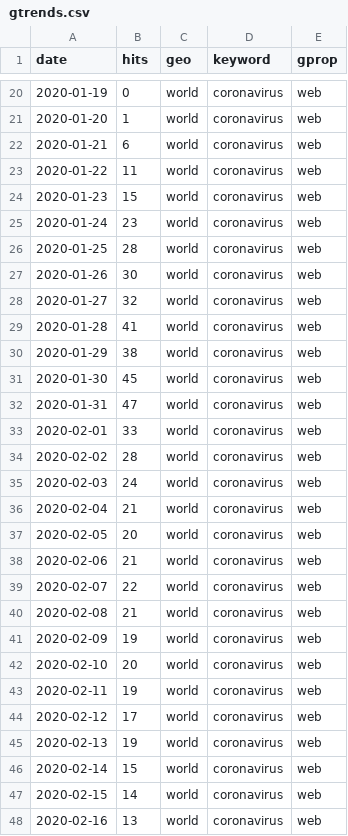
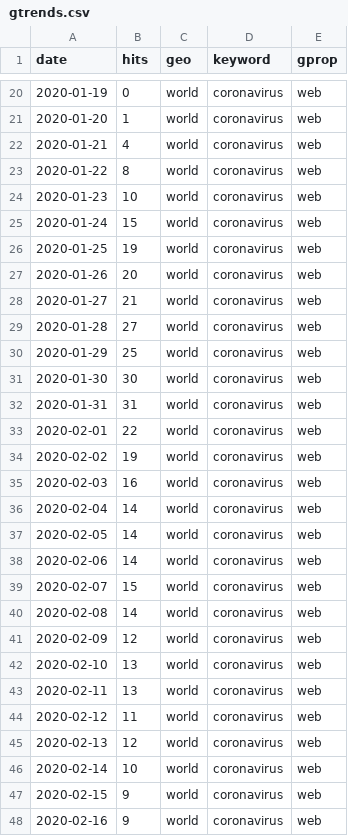
Before and after one commit to CannonCloud/coronavirus, a CSV file: data/gtrends/gtrends.csv, drawn as a sheet; only a part is shown, gaps mark what is left out; the diff covers the shown part only.

```diff
--- a/data/gtrends/gtrends.csv
+++ b/data/gtrends/gtrends.csv
@@ -21,28 +21,28 @@ date,hits,geo,keyword,gprop
 2020-01-20,1,world,coronavirus,web
-2020-01-21,6,world,coronavirus,web
-2020-01-22,11,world,coronavirus,web
-2020-01-23,15,world,coronavirus,web
-2020-01-24,23,world,coronavirus,web
-2020-01-25,28,world,coronavirus,web
-2020-01-26,30,world,coronavirus,web
-2020-01-27,32,world,coronavirus,web
-2020-01-28,41,world,coronavirus,web
-2020-01-29,38,world,coronavirus,web
-2020-01-30,45,world,coronavirus,web
-2020-01-31,47,world,coronavirus,web
-2020-02-01,33,world,coronavirus,web
-2020-02-02,28,world,coronavirus,web
-2020-02-03,24,world,coronavirus,web
-2020-02-04,21,world,coronavirus,web
-2020-02-05,20,world,coronavirus,web
-2020-02-06,21,world,coronavirus,web
-2020-02-07,22,world,coronavirus,web
-2020-02-08,21,world,coronavirus,web
-2020-02-09,19,world,coronavirus,web
-2020-02-10,20,world,coronavirus,web
-2020-02-11,19,world,coronavirus,web
-2020-02-12,17,world,coronavirus,web
-2020-02-13,19,world,coronavirus,web
-2020-02-14,15,world,coronavirus,web
-2020-02-15,14,world,coronavirus,web
-2020-02-16,13,world,coronavirus,web
+2020-01-21,4,world,coronavirus,web
+2020-01-22,8,world,coronavirus,web
+2020-01-23,10,world,coronavirus,web
+2020-01-24,15,world,coronavirus,web
+2020-01-25,19,world,coronavirus,web
+2020-01-26,20,world,coronavirus,web
+2020-01-27,21,world,coronavirus,web
+2020-01-28,27,world,coronavirus,web
+2020-01-29,25,world,coronavirus,web
+2020-01-30,30,world,coronavirus,web
+2020-01-31,31,world,coronavirus,web
+2020-02-01,22,world,coronavirus,web
+2020-02-02,19,world,coronavirus,web
+2020-02-03,16,world,coronavirus,web
+2020-02-04,14,world,coronavirus,web
+2020-02-05,14,world,coronavirus,web
+2020-02-06,14,world,coronavirus,web
+2020-02-07,15,world,coronavirus,web
+2020-02-08,14,world,coronavirus,web
+2020-02-09,12,world,coronavirus,web
+2020-02-10,13,world,coronavirus,web
+2020-02-11,13,world,coronavirus,web
+2020-02-12,11,world,coronavirus,web
+2020-02-13,12,world,coronavirus,web
+2020-02-14,10,world,coronavirus,web
+2020-02-15,9,world,coronavirus,web
+2020-02-16,9,world,coronavirus,web
```
Also changed, not shown: 3 added rows and 20 edited cells elsewhere in this file, data/stocks/stocks.csv, 13 other files.
